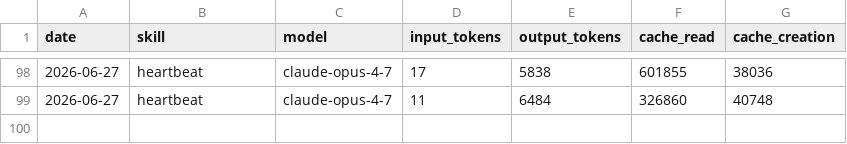
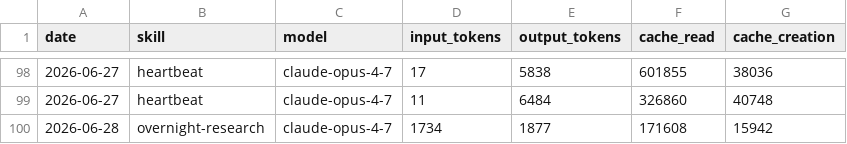
Before and after one commit to Da6hkin/aeon, a CSV file: memory/token-usage.csv, drawn as a sheet; only a part is shown, gaps mark what is left out.

Commit message:
chore(overnight-research): auto-commit 2026-06-28

```diff
--- a/memory/token-usage.csv
+++ b/memory/token-usage.csv
@@ -99 +99,2 @@ date,skill,model,input_tokens,output_tokens,cache_read,cache_creation
 2026-06-27,heartbeat,claude-opus-4-7,11,6484,326860,40748
+2026-06-28,overnight-research,claude-opus-4-7,1734,1877,171608,15942
```
Also changed, not shown: 1 other file.
